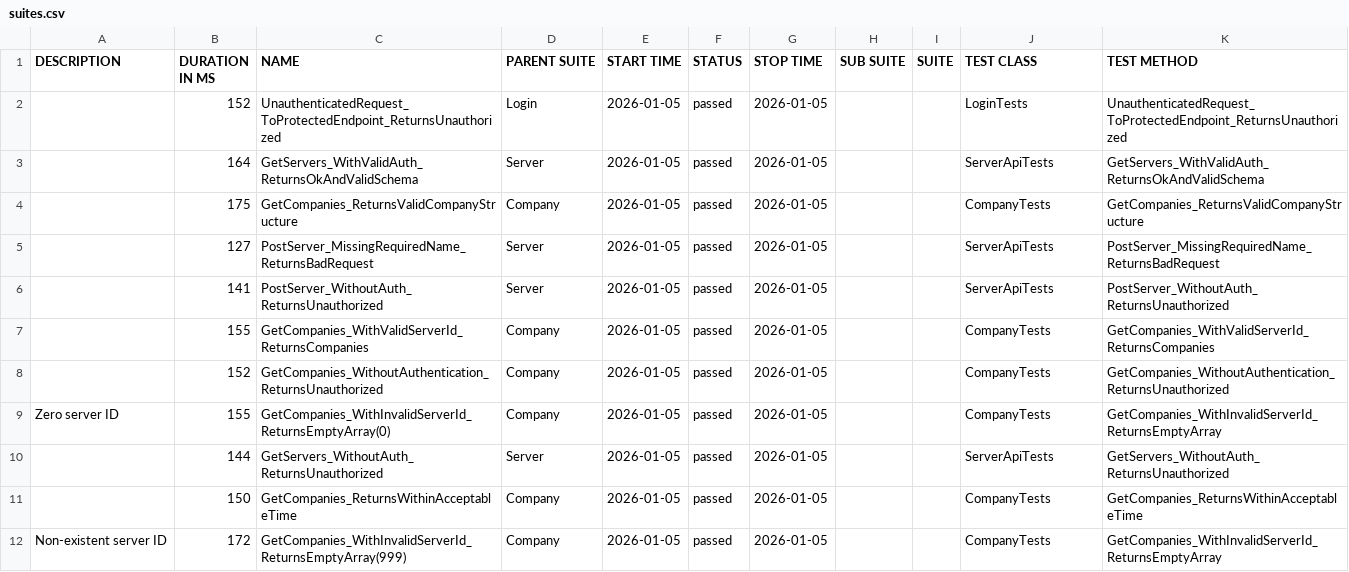
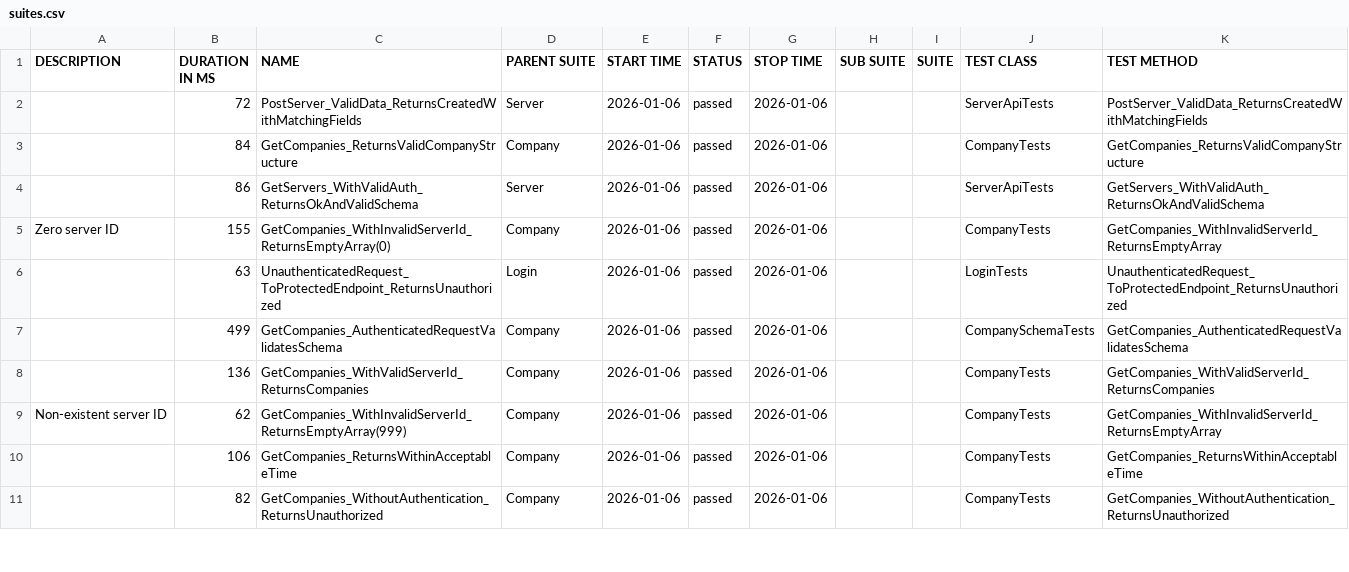
Before and after one commit to effiziente1/API_Testing, a CSV file: data/suites.csv, drawn as a sheet; only a part is shown; the diff covers the shown part only.

```diff
--- a/data/suites.csv
+++ b/data/suites.csv
@@ -1,14 +1,13 @@
 "DESCRIPTION","DURATION IN MS","NAME","PARENT SUITE","START TIME","STATUS","STOP TIME","SUB SUITE","SUITE","TEST CLASS","TEST METHOD"
-"","152","UnauthenticatedRequest_ToProtectedEndpoint_ReturnsUnauthorized","Login","2026-01-05","passed","2026-01-05","","","LoginTests","UnauthenticatedRequest_ToProtectedEndpoint_ReturnsUnauthorized"
-"","164","GetServers_WithValidAuth_ReturnsOkAndValidSchema","Server","2026-01-05","passed","2026-01-05","","","ServerApiTests","GetServers_WithValidAuth_ReturnsOkAndValidSchema"
-"","175","GetCompanies_ReturnsValidCompanyStructure","Company","2026-01-05","passed","2026-01-05","","","CompanyTests","GetCompanies_ReturnsValidCompanyStructure"
-"","127","PostServer_MissingRequiredName_ReturnsBadRequest","Server","2026-01-05","passed","2026-01-05","","","ServerApiTests","PostServer_MissingRequiredName_ReturnsBadRequest"
-"","141","PostServer_WithoutAuth_ReturnsUnauthorized","Server","2026-01-05","passed","2026-01-05","","","ServerApiTests","PostServer_WithoutAuth_ReturnsUnauthorized"
-"","155","GetCompanies_WithValidServerId_ReturnsCompanies","Company","2026-01-05","passed","2026-01-05","","","CompanyTests","GetCompanies_WithValidServerId_ReturnsCompanies"
-"","152","GetCompanies_WithoutAuthentication_ReturnsUnauthorized","Company","2026-01-05","passed","2026-01-05","","","CompanyTests","GetCompanies_WithoutAuthentication_ReturnsUnauthorized"
-"Zero server ID
-","155","GetCompanies_WithInvalidServerId_ReturnsEmptyArray(0)","Company","2026-01-05","passed","2026-01-05","","","CompanyTests","GetCompanies_WithInvalidServerId_ReturnsEmptyArray"
-"","144","GetServers_WithoutAuth_ReturnsUnauthorized","Server","2026-01-05","passed","2026-01-05","","","ServerApiTests","GetServers_WithoutAuth_ReturnsUnauthorized"
-"","150","GetCompanies_ReturnsWithinAcceptableTime","Company","2026-01-05","passed","2026-01-05","","","CompanyTests","GetCompanies_ReturnsWithinAcceptableTime"
-"Non-existent server ID
-","172","GetCompanies_WithInvalidServerId_ReturnsEmptyArray(999)","Company","2026-01-05","passed","2026-01-05","","","CompanyTests","GetCompanies_WithInvalidServerId_ReturnsEmptyArray"
+"","72","PostServer_ValidData_ReturnsCreatedWithMatchingFields","Server","2026-01-06","passed","2026-01-06","","","ServerApiTests","PostServer_ValidData_ReturnsCreatedWithMatchingFields"
+"","84","GetCompanies_ReturnsValidCompanyStructure","Company","2026-01-06","passed","2026-01-06","","","CompanyTests","GetCompanies_ReturnsValidCompanyStructure"
+"","86","GetServers_WithValidAuth_ReturnsOkAndValidSchema","Server","2026-01-06","passed","2026-01-06","","","ServerApiTests","GetServers_WithValidAuth_ReturnsOkAndValidSchema"
+"Zero server ID
+","155","GetCompanies_WithInvalidServerId_ReturnsEmptyArray(0)","Company","2026-01-06","passed","2026-01-06","","","CompanyTests","GetCompanies_WithInvalidServerId_ReturnsEmptyArray"
+"","63","UnauthenticatedRequest_ToProtectedEndpoint_ReturnsUnauthorized","Login","2026-01-06","passed","2026-01-06","","","LoginTests","UnauthenticatedRequest_ToProtectedEndpoint_ReturnsUnauthorized"
+"","499","GetCompanies_AuthenticatedRequestValidatesSchema","Company","2026-01-06","passed","2026-01-06","","","CompanySchemaTests","GetCompanies_AuthenticatedRequestValidatesSchema"
+"","136","GetCompanies_WithValidServerId_ReturnsCompanies","Company","2026-01-06","passed","2026-01-06","","","CompanyTests","GetCompanies_WithValidServerId_ReturnsCompanies"
+"Non-existent server ID
+","62","GetCompanies_WithInvalidServerId_ReturnsEmptyArray(999)","Company","2026-01-06","passed","2026-01-06","","","CompanyTests","GetCompanies_WithInvalidServerId_ReturnsEmptyArray"
+"","106","GetCompanies_ReturnsWithinAcceptableTime","Company","2026-01-06","passed","2026-01-06","","","CompanyTests","GetCompanies_ReturnsWithinAcceptableTime"
+"","82","GetCompanies_WithoutAuthentication_ReturnsUnauthorized","Company","2026-01-06","passed","2026-01-06","","","CompanyTests","GetCompanies_WithoutAuthentication_ReturnsUnauthorized"
```
Also changed, not shown: 2 added rows, 1 removed row and 13 edited cells elsewhere in this file, 31 other files.
